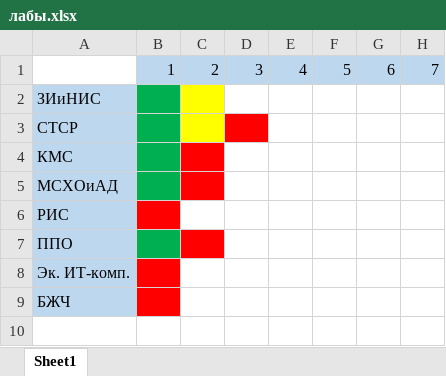
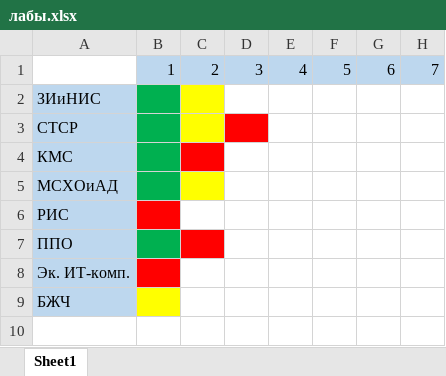
Before and after one commit to nana-ulia06/SEM6, an Excel workbook: лабы.xlsx, sheet Sheet1, drawn as a sheet; only a part is shown; values as stored, in another font and other column widths than the file's, no borders; the diff names each change by its address in the sheet, - before the commit and + after, or states it on an @@ line.

```diff
--- a/лабы.xlsx (sheet Sheet1)
+++ b/лабы.xlsx (sheet Sheet1)
-C5 fill: #FF0000
+C5 fill: #FFFF00
-B9 fill: #FF0000
+B9 fill: #FFFF00
```
Also changed, not shown: 2 other files.
